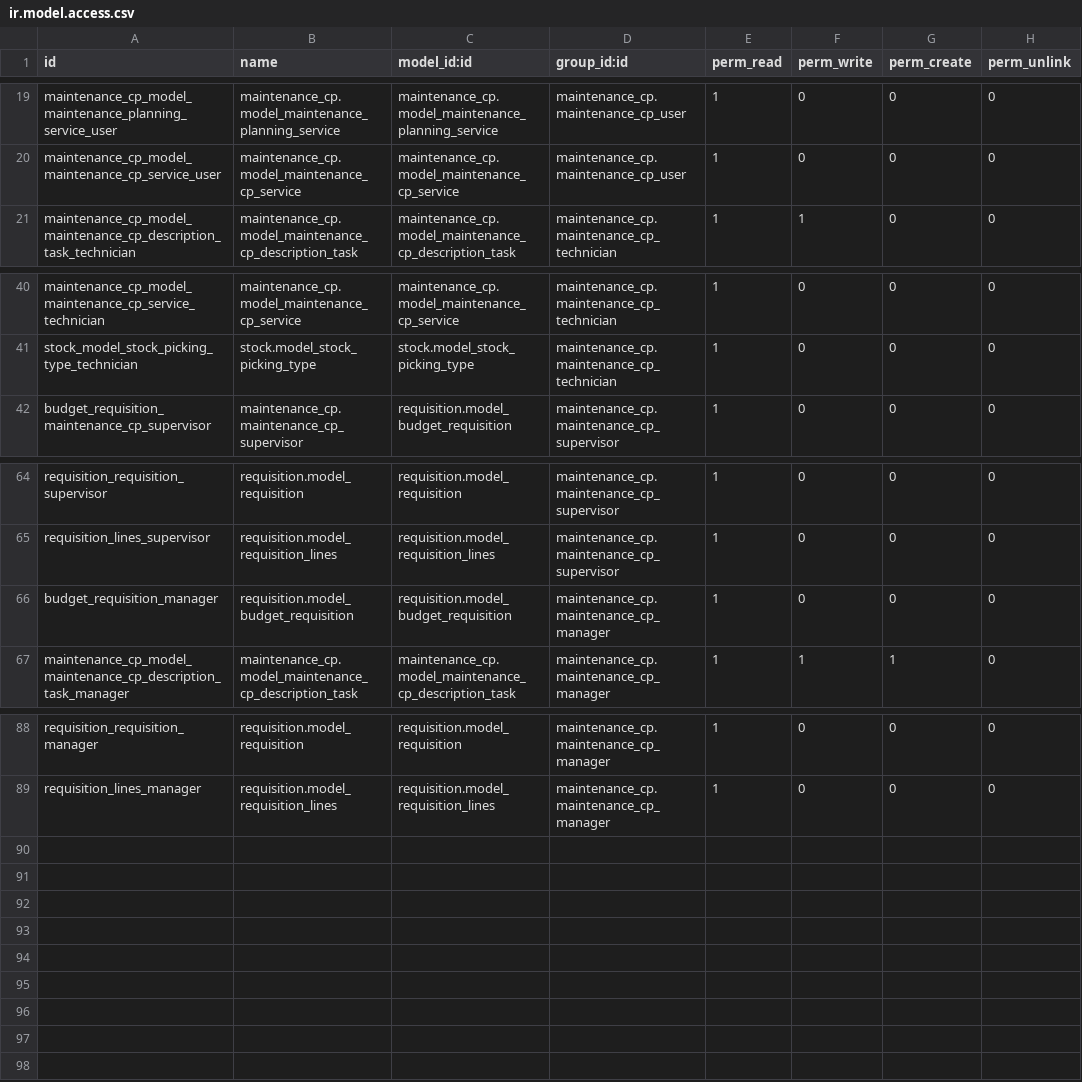
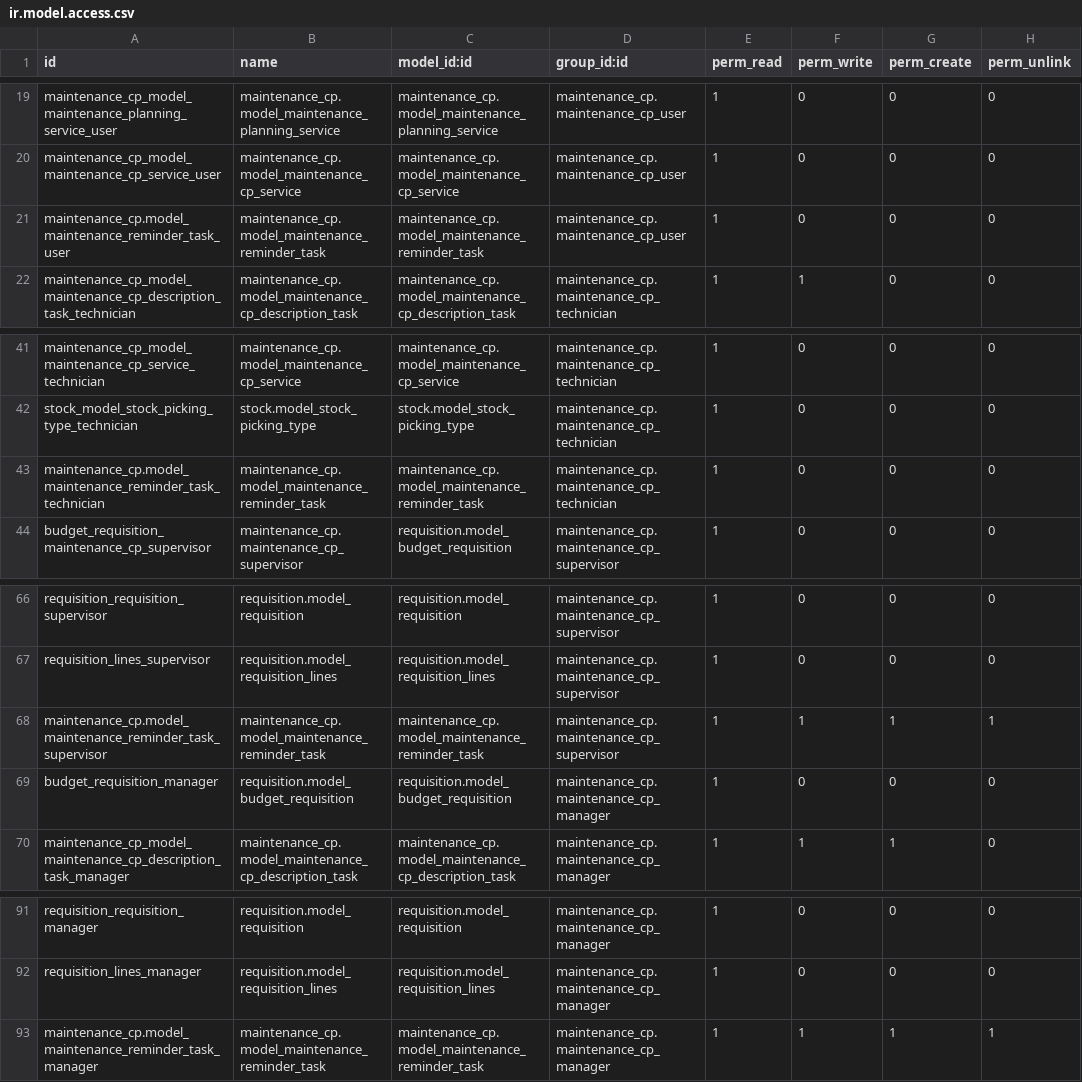
Before and after one commit to WildyEstephan/MaintenanceOdoo, a CSV file: maintenance_cp/security/ir.model.access.csv, drawn as a sheet; only a part is shown, gaps mark what is left out; the diff names each change by its address in the sheet, - before the commit and + after, or states it on an @@ line.

Commit message:
Update ir.model.access.csv

```diff
--- a/maintenance_cp/security/ir.model.access.csv
+++ b/maintenance_cp/security/ir.model.access.csv
+row 21: maintenance_cp.model_maintenance_reminder_task_user | maintenance_cp.model_maintenance_reminder_task | maintenance_cp.model_maintenance_reminder_task | maintenance_cp.maintenance_cp_user | 1 | 0 | 0 | 0
+row 43: maintenance_cp.model_maintenance_reminder_task_technician | maintenance_cp.model_maintenance_reminder_task | maintenance_cp.model_maintenance_reminder_task | maintenance_cp.maintenance_cp_technician | 1 | 0 | 0 | 0
+row 68: maintenance_cp.model_maintenance_reminder_task_supervisor | maintenance_cp.model_maintenance_reminder_task | maintenance_cp.model_maintenance_reminder_task | maintenance_cp.maintenance_cp_supervisor | 1 | 1 | 1 | 1
+row 93: maintenance_cp.model_maintenance_reminder_task_manager | maintenance_cp.model_maintenance_reminder_task | maintenance_cp.model_maintenance_reminder_task | maintenance_cp.maintenance_cp_manager | 1 | 1 | 1 | 1
```
